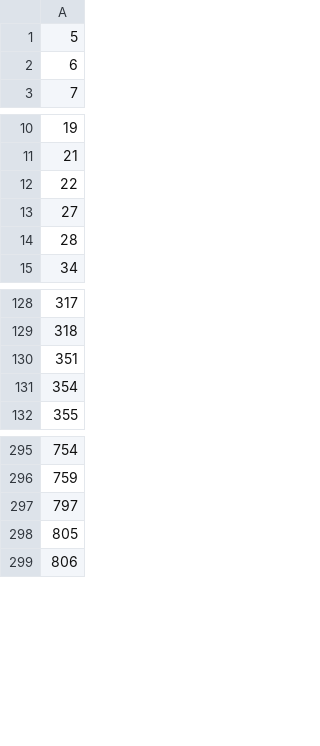
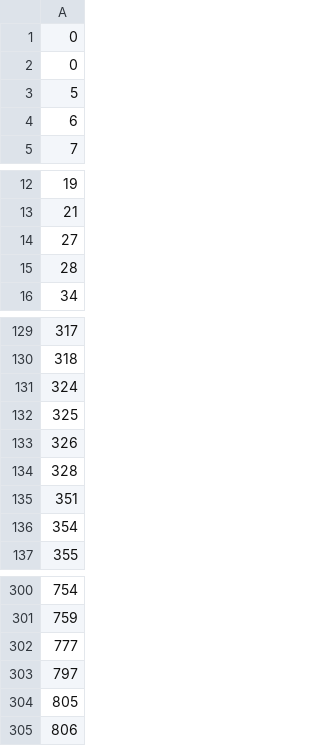
Before and after one commit to marbaga/aml_ravioli, a CSV file: task1/results/useless_features.csv, drawn as a sheet; only a part is shown, gaps mark what is left out.

Commit message:
Added RFE and new model to basic_feature_selection.py Modified useless_features.csv

```diff
--- a/task1/results/useless_features.csv
+++ b/task1/results/useless_features.csv
@@ -1 +1,3 @@
+0
+0
 5
@@ -11,3 +13,2 @@
 21
-22
 27
@@ -129,2 +130,6 @@
 318
+324
+325
+326
+328
 351
@@ -296,2 +301,3 @@
 759
+777
 797
```
Also changed, not shown: 1 other file.
